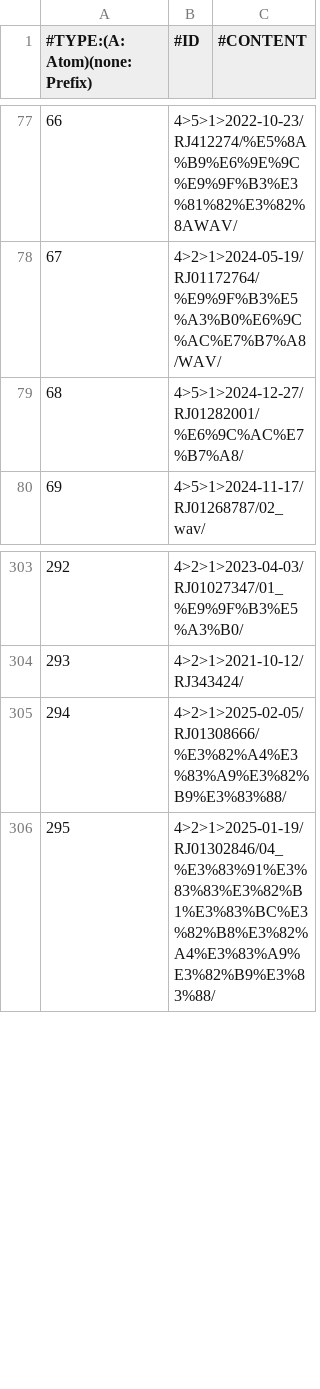
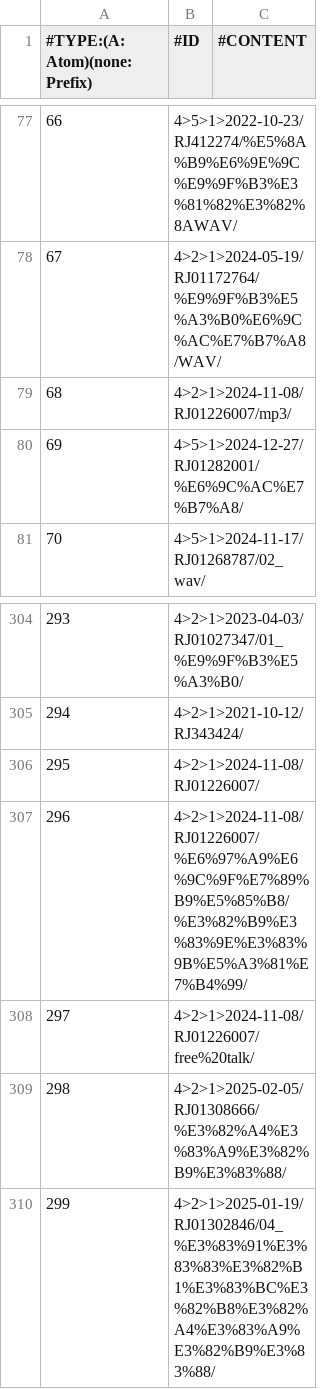
Before and after one commit to nguyenHoangDung0504/na-v3, a CSV file: @resources/databases/s1/prefix.csv, drawn as a sheet; only a part is shown, gaps mark what is left out; addresses are those after the commit; the diff names each change by its address in the sheet, - before the commit and + after, or states it on an @@ line.

```diff
--- a/@resources/databases/s1/prefix.csv
+++ b/@resources/databases/s1/prefix.csv
+row 79: 68 | 4>2>1>2024-11-08/RJ01226007/mp3/
@@ column A (#TYPE:(A: Atom)(none: Prefix)) renumbered from row 80 down @@
+row 306: 295 | 4>2>1>2024-11-08/RJ01226007/
+row 307: 296 | 4>2>1>2024-11-08/RJ01226007/%E6%97%A9%E6%9C%9F%E7%89%B9%E5%85%B8/%E3%82%B9%E3%83%9E%E3%83%9B%E5%A3%81%E7%B4%99/
+row 308: 297 | 4>2>1>2024-11-08/RJ01226007/free%20talk/
```
Also changed, not shown: @resources/databases/s1/tag.csv, @resources/databases/s1/tracks.csv, 18 other files.
